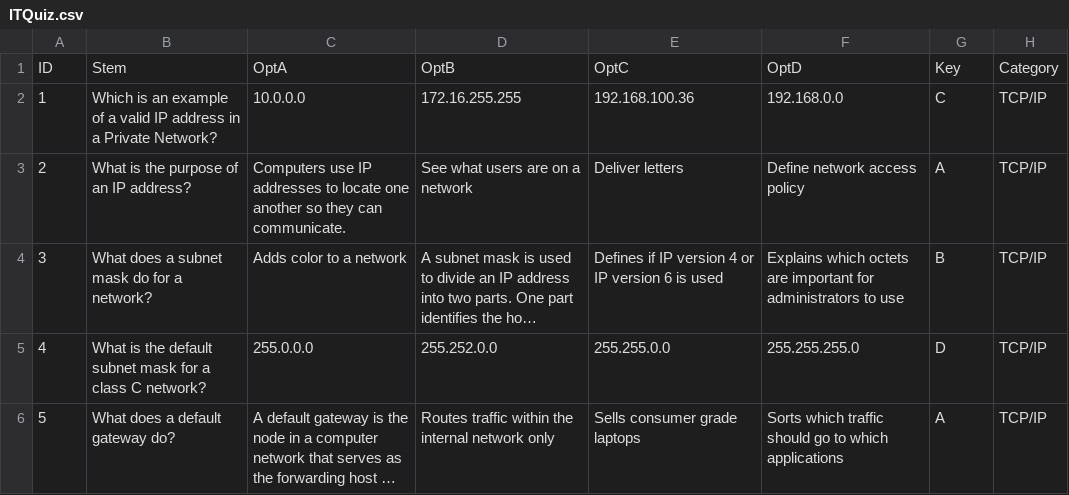
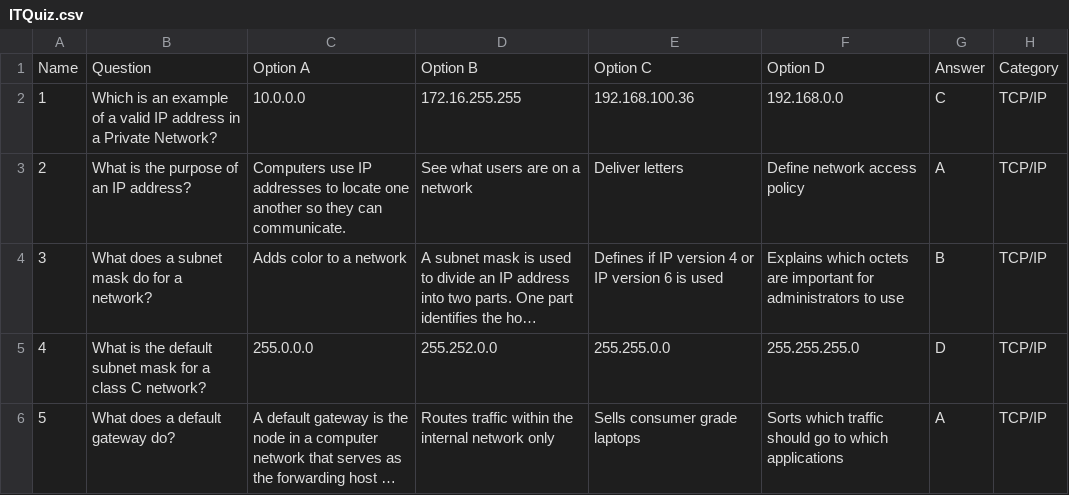
Before and after one commit to gravitylens/GIFTmaker, a CSV file: ITQuiz.csv, drawn as a sheet; only a part is shown; long unchanged cells end in …; removed rows and columns are numbered as before the commit, all else as after; the diff names each change by its address in the sheet, - before the commit and + after, or states it on an @@ line.

Commit message:
update to match Scorpion

```diff
--- a/ITQuiz.csv
+++ b/ITQuiz.csv
-row 1: ID | Stem | OptA | OptB | OptC | OptD | Key | Category
+row 1: Name | Question | Option A | Option B | Option C | Option D | Answer | Category
```
